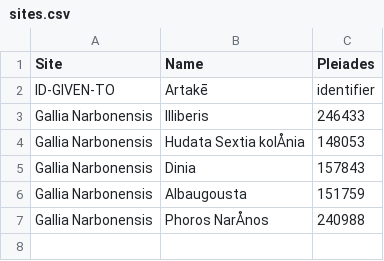
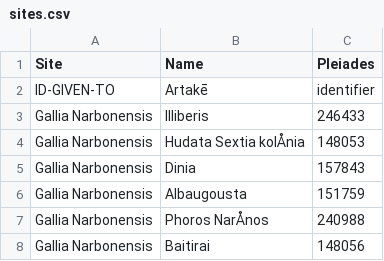
Before and after one commit to Emma-Warren/Ptolemy, a CSV file: sites.csv, drawn as a sheet; the diff names each change by its address in the sheet, - before the commit and + after, or states it on an @@ line.

Commit message:
Update sites.csv

```diff
--- a/sites.csv
+++ b/sites.csv
+row 8: Gallia Narbonensis | Baitirai | 148056
```
